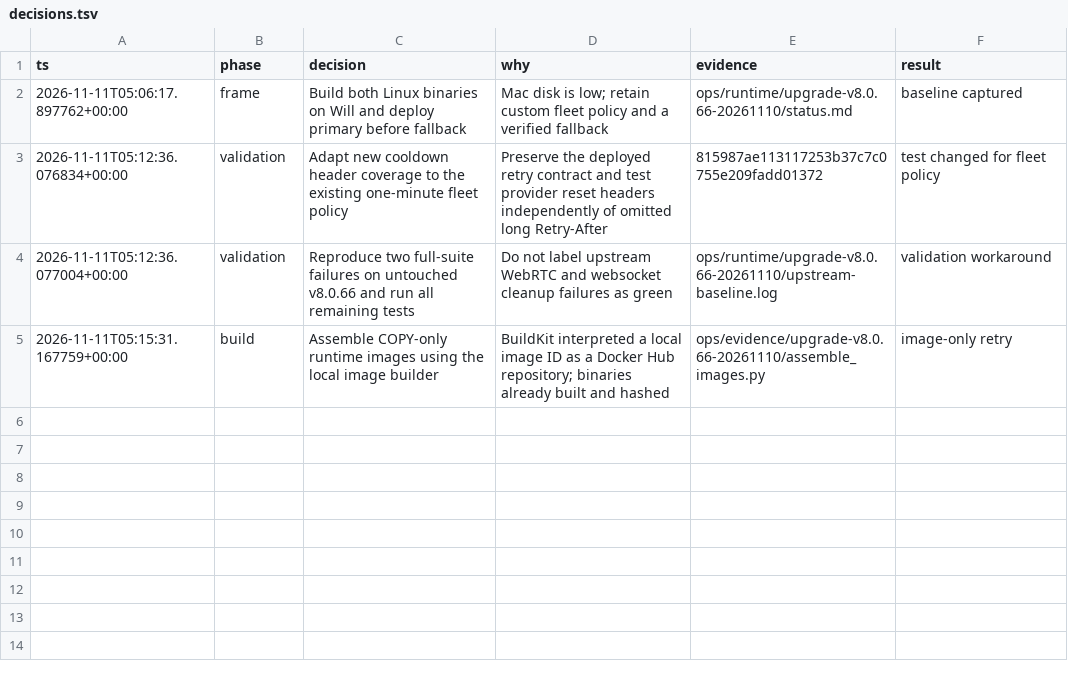
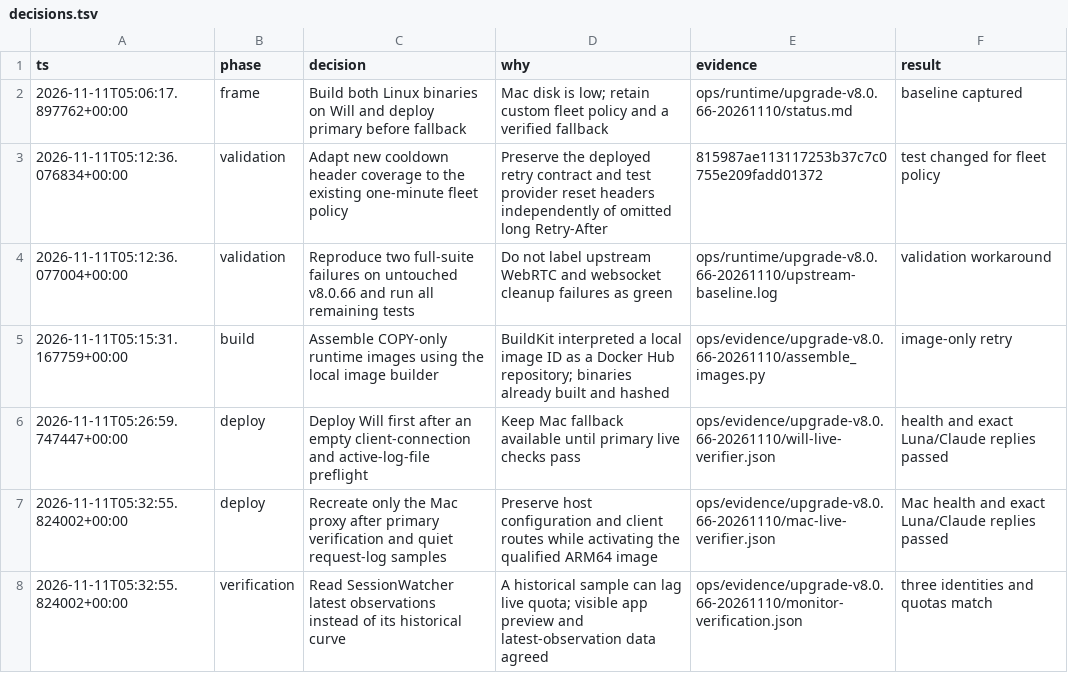
Before and after one commit to andrewfree/CLIProxyAPI, a TSV file: ops/evidence/upgrade-v8.0.66-20261110/decisions.tsv, drawn as a sheet; the diff names each change by its address in the sheet, - before the commit and + after, or states it on an @@ line.

Commit message:
Record verified v8.0.66 activation on Will and Mac

```diff
--- a/ops/evidence/upgrade-v8.0.66-20261110/decisions.tsv
+++ b/ops/evidence/upgrade-v8.0.66-20261110/decisions.tsv
+row 6: 2026-11-11T05:26:59.747447+00:00 | deploy | Deploy Will first after an empty client-connection and active-log-file preflight | Keep Mac fallback available until primary live checks pass | ops/evidence/upgrade-v8.0.66-20261110/will-live-verifier.json | health and exact Luna/Claude replies passed
+row 7: 2026-11-11T05:32:55.824002+00:00 | deploy | Recreate only the Mac proxy after primary verification and quiet request-log samples | Preserve host configuration and client routes while activating the qualified ARM64 image | ops/evidence/upgrade-v8.0.66-20261110/mac-live-verifier.json | Mac health and exact Luna/Claude replies passed
+row 8: 2026-11-11T05:32:55.824002+00:00 | verification | Read SessionWatcher latest observations instead of its historical curve | A historical sample can lag live quota; visible app preview and latest-observation data agreed | ops/evidence/upgrade-v8.0.66-20261110/monitor-verification.json | three identities and quotas match
```
Also changed, not shown: 19 other files.
